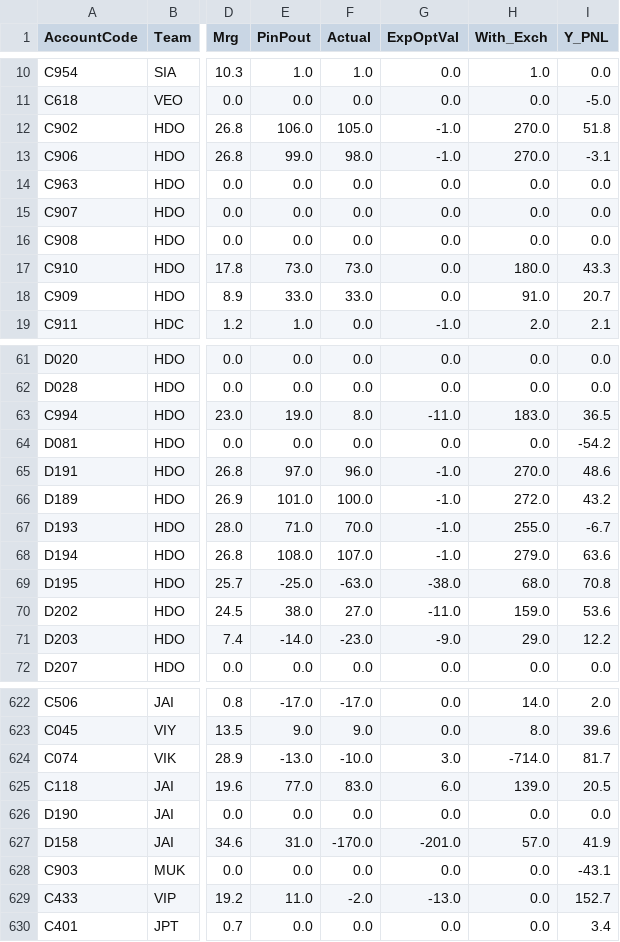
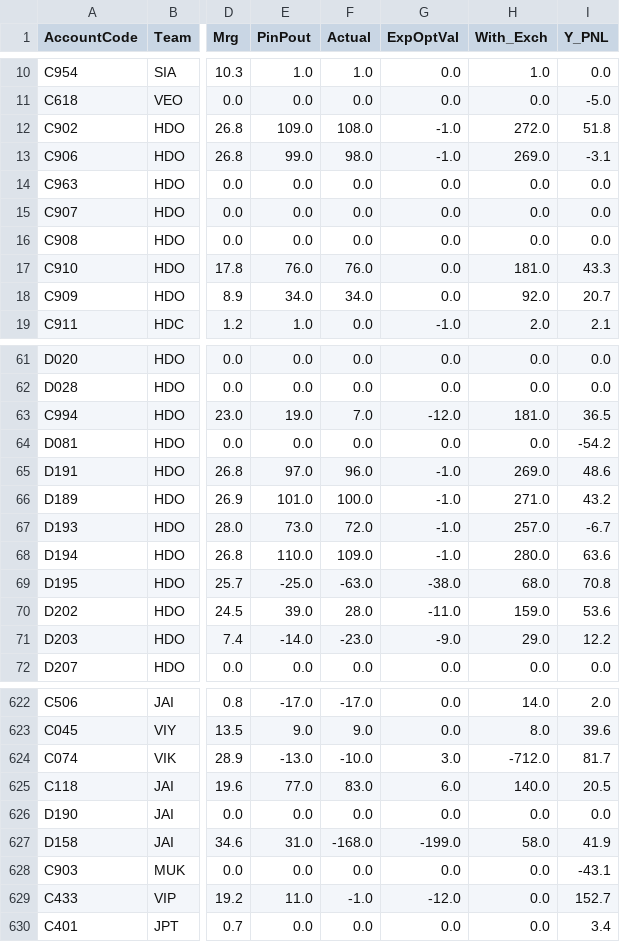
Before and after one commit to MuvvaSaiKarthik/ALL_PNL_DC_PS_SENTI_SCENARIO, a CSV file: dropcopy_Dealer_PNL_mar_pinpout_scenario_sqlview.csv, drawn as a sheet; only a part is shown, gaps mark what is left out; the diff covers the shown part only; the diff names each change by its address in the sheet, - before the commit and + after, or states it on an @@ line.

```diff
--- a/dropcopy_Dealer_PNL_mar_pinpout_scenario_sqlview.csv
+++ b/dropcopy_Dealer_PNL_mar_pinpout_scenario_sqlview.csv
-E12 (PinPout): 106.0
+E12 (PinPout): 109.0
-F12 (Actual): 105.0
+F12 (Actual): 108.0
-H12 (With_Exch): 270.0
+H12 (With_Exch): 272.0
-H13 (With_Exch): 270.0
+H13 (With_Exch): 269.0
-E17 (PinPout): 73.0
+E17 (PinPout): 76.0
-F17 (Actual): 73.0
+F17 (Actual): 76.0
-H17 (With_Exch): 180.0
+H17 (With_Exch): 181.0
-E18 (PinPout): 33.0
+E18 (PinPout): 34.0
-F18 (Actual): 33.0
+F18 (Actual): 34.0
-H18 (With_Exch): 91.0
+H18 (With_Exch): 92.0
-F63 (Actual): 8.0
+F63 (Actual): 7.0
-G63 (ExpOptVal): -11.0
+G63 (ExpOptVal): -12.0
-H63 (With_Exch): 183.0
+H63 (With_Exch): 181.0
-H65 (With_Exch): 270.0
+H65 (With_Exch): 269.0
-H66 (With_Exch): 272.0
+H66 (With_Exch): 271.0
-E67 (PinPout): 71.0
+E67 (PinPout): 73.0
-F67 (Actual): 70.0
+F67 (Actual): 72.0
-H67 (With_Exch): 255.0
+H67 (With_Exch): 257.0
-E68 (PinPout): 108.0
+E68 (PinPout): 110.0
-F68 (Actual): 107.0
+F68 (Actual): 109.0
-H68 (With_Exch): 279.0
+H68 (With_Exch): 280.0
-E70 (PinPout): 38.0
+E70 (PinPout): 39.0
-F70 (Actual): 27.0
+F70 (Actual): 28.0
-H624 (With_Exch): -714.0
+H624 (With_Exch): -712.0
-H625 (With_Exch): 139.0
+H625 (With_Exch): 140.0
-F627 (Actual): -170.0
+F627 (Actual): -168.0
-G627 (ExpOptVal): -201.0
+G627 (ExpOptVal): -199.0
-H627 (With_Exch): 57.0
+H627 (With_Exch): 58.0
-F629 (Actual): -2.0
+F629 (Actual): -1.0
-G629 (ExpOptVal): -13.0
+G629 (ExpOptVal): -12.0
```
Also changed, not shown: 26 edited cells elsewhere in this file, senti_ps.csv.
